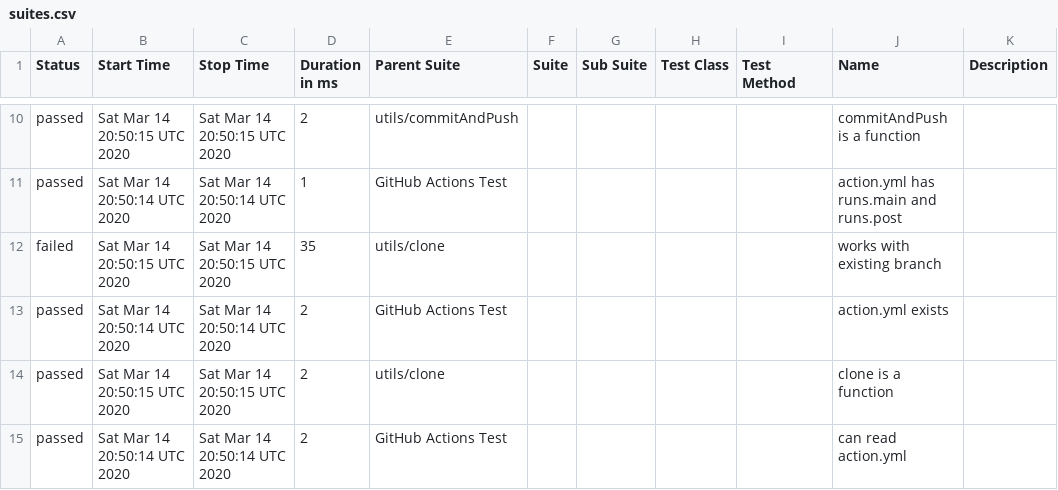
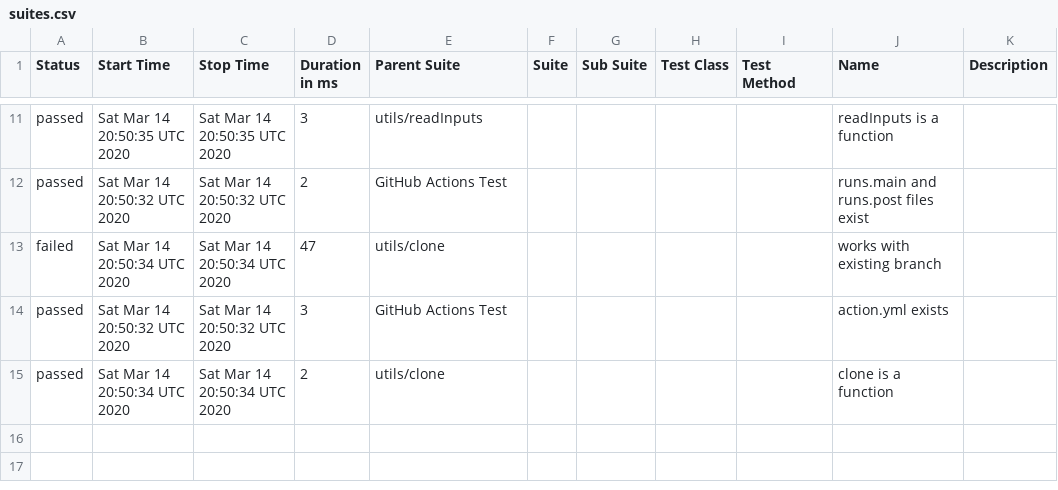
Before and after one commit to cinderblock/github-action-working-directory, a CSV file: allure-report/data/suites.csv, drawn as a sheet; only a part is shown, gaps mark what is left out; the diff covers the shown part only.

```diff
--- a/allure-report/data/suites.csv
+++ b/allure-report/data/suites.csv
@@ -10,6 +11,5 @@
-"passed","Sat Mar 14 20:50:15 UTC 2020","Sat Mar 14 20:50:15 UTC 2020","2","utils/commitAndPush","","","","","commitAndPush is a function",""
-"passed","Sat Mar 14 20:50:14 UTC 2020","Sat Mar 14 20:50:14 UTC 2020","1","GitHub Actions Test","","","","","action.yml has runs.main and runs.post",""
-"failed","Sat Mar 14 20:50:15 UTC 2020","Sat Mar 14 20:50:15 UTC 2020","35","utils/clone","","","","","works with existing branch",""
-"passed","Sat Mar 14 20:50:14 UTC 2020","Sat Mar 14 20:50:14 UTC 2020","2","GitHub Actions Test","","","","","action.yml exists",""
-"passed","Sat Mar 14 20:50:15 UTC 2020","Sat Mar 14 20:50:15 UTC 2020","2","utils/clone","","","","","clone is a function",""
-"passed","Sat Mar 14 20:50:14 UTC 2020","Sat Mar 14 20:50:14 UTC 2020","2","GitHub Actions Test","","","","","can read action.yml",""
+"passed","Sat Mar 14 20:50:35 UTC 2020","Sat Mar 14 20:50:35 UTC 2020","3","utils/readInputs","","","","","readInputs is a function",""
+"passed","Sat Mar 14 20:50:32 UTC 2020","Sat Mar 14 20:50:32 UTC 2020","2","GitHub Actions Test","","","","","runs.main and runs.post files exist",""
+"failed","Sat Mar 14 20:50:34 UTC 2020","Sat Mar 14 20:50:34 UTC 2020","47","utils/clone","","","","","works with existing branch",""
+"passed","Sat Mar 14 20:50:32 UTC 2020","Sat Mar 14 20:50:32 UTC 2020","3","GitHub Actions Test","","","","","action.yml exists",""
+"passed","Sat Mar 14 20:50:34 UTC 2020","Sat Mar 14 20:50:34 UTC 2020","2","utils/clone","","","","","clone is a function",""
```
Also changed, not shown: 2 added rows, 1 removed row and 28 edited cells elsewhere in this file, 35 other files.
